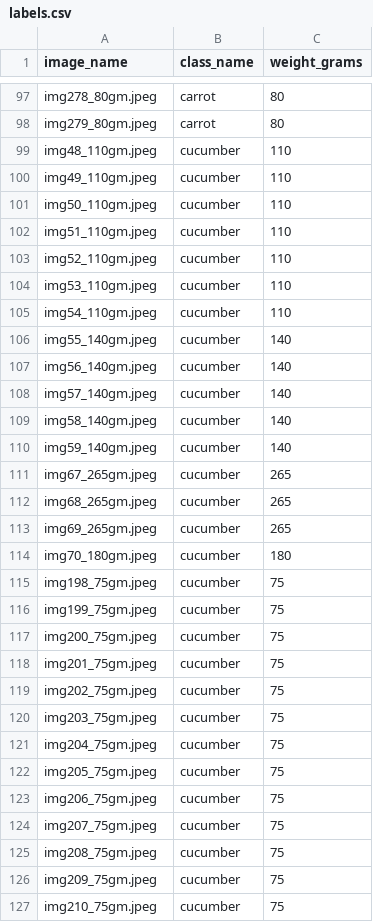
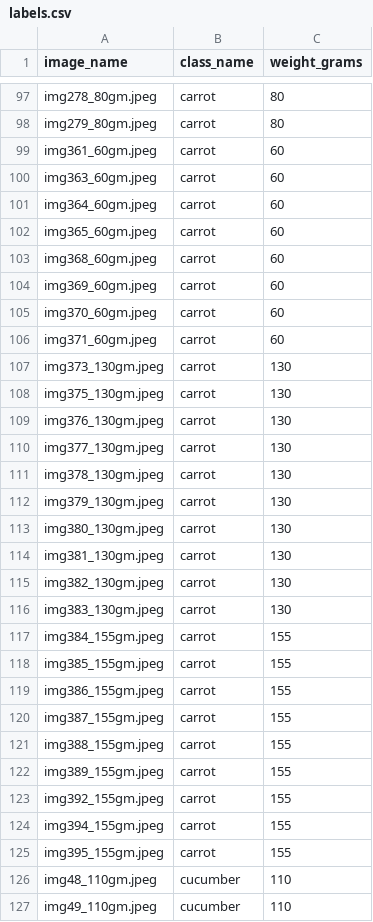
Before and after one commit to AkshataTiw/food_detection_and_calorie_estimation, a CSV file: labels.csv, drawn as a sheet; only a part is shown, gaps mark what is left out; the shorter side is filled out with more unchanged rows.

```diff
--- a/labels.csv
+++ b/labels.csv
@@ -98,2 +98,29 @@ img278_80gm.jpeg,carrot,80
 img279_80gm.jpeg,carrot,80
+img361_60gm.jpeg,carrot,60
+img363_60gm.jpeg,carrot,60
+img364_60gm.jpeg,carrot,60
+img365_60gm.jpeg,carrot,60
+img368_60gm.jpeg,carrot,60
+img369_60gm.jpeg,carrot,60
+img370_60gm.jpeg,carrot,60
+img371_60gm.jpeg,carrot,60
+img373_130gm.jpeg,carrot,130
+img375_130gm.jpeg,carrot,130
+img376_130gm.jpeg,carrot,130
+img377_130gm.jpeg,carrot,130
+img378_130gm.jpeg,carrot,130
+img379_130gm.jpeg,carrot,130
+img380_130gm.jpeg,carrot,130
+img381_130gm.jpeg,carrot,130
+img382_130gm.jpeg,carrot,130
+img383_130gm.jpeg,carrot,130
+img384_155gm.jpeg,carrot,155
+img385_155gm.jpeg,carrot,155
+img386_155gm.jpeg,carrot,155
+img387_155gm.jpeg,carrot,155
+img388_155gm.jpeg,carrot,155
+img389_155gm.jpeg,carrot,155
+img392_155gm.jpeg,carrot,155
+img394_155gm.jpeg,carrot,155
+img395_155gm.jpeg,carrot,155
 img48_110gm.jpeg,cucumber,110
```
Also changed, not shown: 11 other files.
